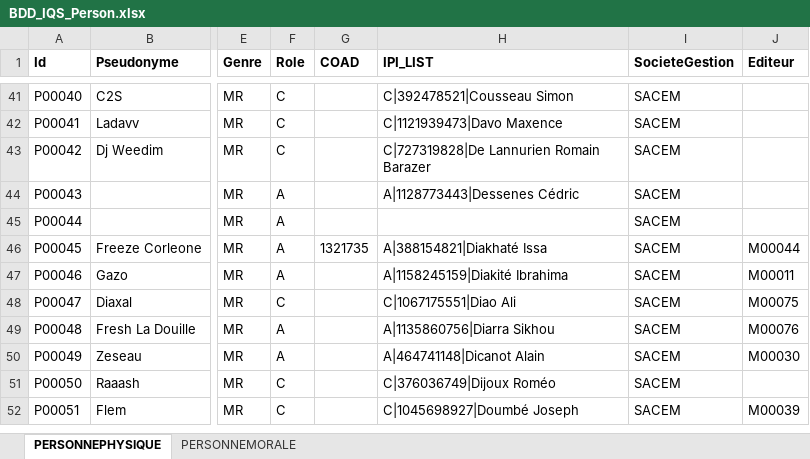
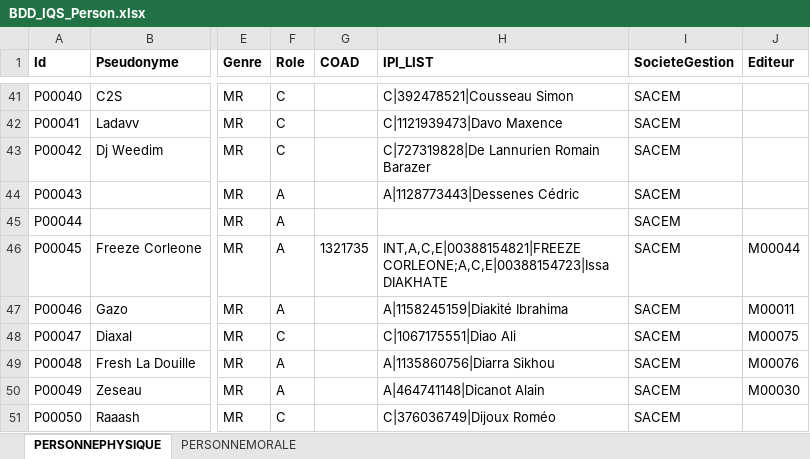
Before and after one commit to Exxon/SACEMGenerator, an Excel workbook: Data/BDD_IQS_Person.xlsx, sheet PERSONNEPHYSIQUE, drawn as a sheet; only a part is shown, gaps mark what is left out; the shorter side is filled out with more unchanged rows; values as stored, in another font and other column widths than the file's, no borders; the diff names each change by its address in the sheet, - before the commit and + after, or states it on an @@ line.

```diff
--- a/Data/BDD_IQS_Person.xlsx (sheet PERSONNEPHYSIQUE)
+++ b/Data/BDD_IQS_Person.xlsx (sheet PERSONNEPHYSIQUE)
-H46 (IPI_LIST): A|388154821|Diakhaté Issa
+H46 (IPI_LIST): INT,A,C,E|00388154821|FREEZE CORLEONE;A,C,E|00388154723|Issa DIAKHATE
```
Also changed, not shown: 3 other files.
